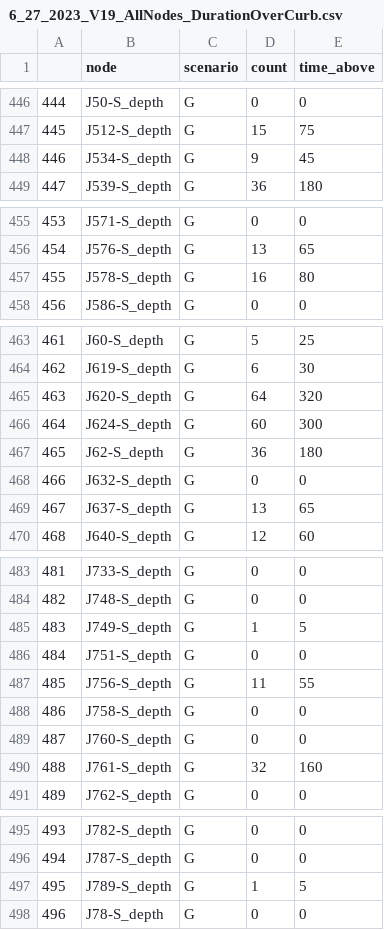
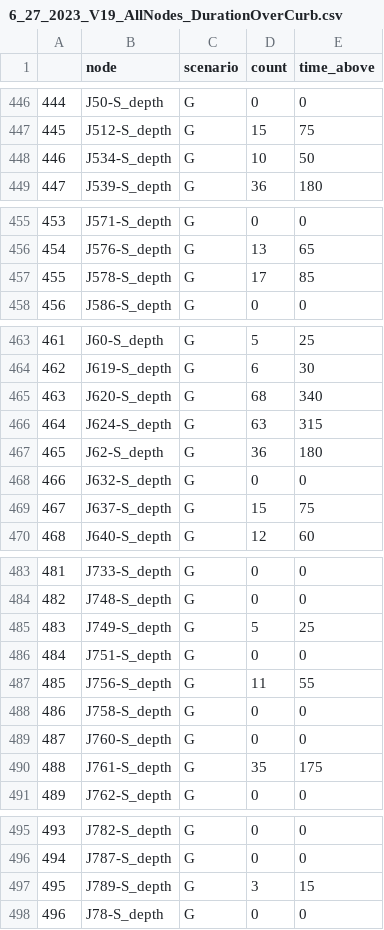
Before and after one commit to A-Spangler/InnerHarbor_SWMMModel, a CSV file: processed/6_27_2023_V19_AllNodes_DurationOverCurb.csv, drawn as a sheet; only a part is shown, gaps mark what is left out; the diff covers the shown part only.

```diff
--- a/processed/6_27_2023_V19_AllNodes_DurationOverCurb.csv
+++ b/processed/6_27_2023_V19_AllNodes_DurationOverCurb.csv
@@ -447,3 +447,3 @@
 445,J512-S_depth,G,15,75
-446,J534-S_depth,G,9,45
+446,J534-S_depth,G,10,50
 447,J539-S_depth,G,36,180
@@ -456,3 +456,3 @@
 454,J576-S_depth,G,13,65
-455,J578-S_depth,G,16,80
+455,J578-S_depth,G,17,85
 456,J586-S_depth,G,0,0
@@ -464,7 +464,7 @@
 462,J619-S_depth,G,6,30
-463,J620-S_depth,G,64,320
-464,J624-S_depth,G,60,300
+463,J620-S_depth,G,68,340
+464,J624-S_depth,G,63,315
 465,J62-S_depth,G,36,180
 466,J632-S_depth,G,0,0
-467,J637-S_depth,G,13,65
+467,J637-S_depth,G,15,75
 468,J640-S_depth,G,12,60
@@ -484,3 +484,3 @@
 482,J748-S_depth,G,0,0
-483,J749-S_depth,G,1,5
+483,J749-S_depth,G,5,25
 484,J751-S_depth,G,0,0
@@ -489,3 +489,3 @@
 487,J760-S_depth,G,0,0
-488,J761-S_depth,G,32,160
+488,J761-S_depth,G,35,175
 489,J762-S_depth,G,0,0
@@ -496,3 +496,3 @@
 494,J787-S_depth,G,0,0
-495,J789-S_depth,G,1,5
+495,J789-S_depth,G,3,15
 496,J78-S_depth,G,0,0
```
Also changed, not shown: 20 edited cells elsewhere in this file, processed/6_27_2023_V19_AllNodes_MaxDepth.csv, processed/6_27_2023_V19_AllNodes_MaxFlow.csv, 14 other files.
